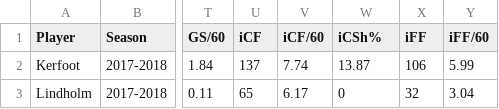
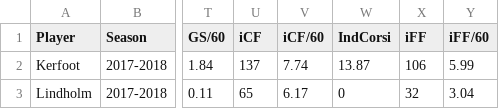
Before and after one commit to papelr/NHL-R-Stats, a CSV file: Spreadsheets/preds_avs.csv, drawn as a sheet; only a part is shown, gaps mark what is left out; the diff names each change by its address in the sheet, - before the commit and + after, or states it on an @@ line.

Commit message:
Preds, Avs stats from Corsica, Any (not 5v5), and Individual stats

```diff
--- a/Spreadsheets/preds_avs.csv
+++ b/Spreadsheets/preds_avs.csv
-W1: iCSh%
+W1: IndCorsi
```
